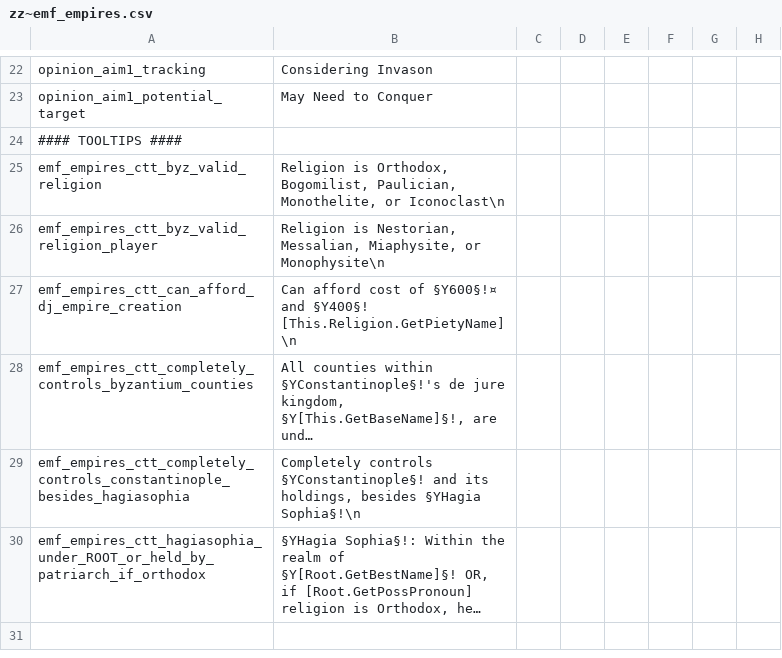
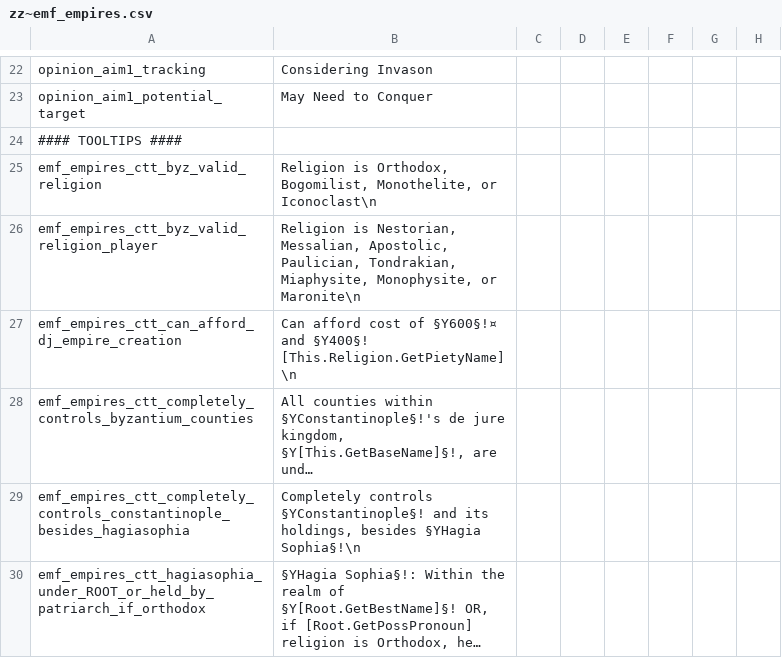
Before and after one commit to EMFTeam/EMF, a CSV file: EMF/localisation/zz~emf_empires.csv, drawn as a sheet; only a part is shown, gaps mark what is left out; long unchanged cells end in …; the diff names each change by its address in the sheet, - before the commit and + after, or states it on an @@ line.

Commit message:
localisation lies -- all lies!

```diff
--- a/EMF/localisation/zz~emf_empires.csv
+++ b/EMF/localisation/zz~emf_empires.csv
-B25: …Orthodox, Bogomilist, Paulician, Monothelite, or…
+B25: …Orthodox, Bogomilist, Monothelite, or…
-B26: …Nestorian, Messalian, Miaphysite, or Monophysite\n
+B26: …Nestorian, Messalian, Apostolic, Paulician, Tondrakian, Miaphysite, Monophysite, or Maronite\n
```
Also changed, not shown: EMF/localisation/zz~emf_cb.csv.
